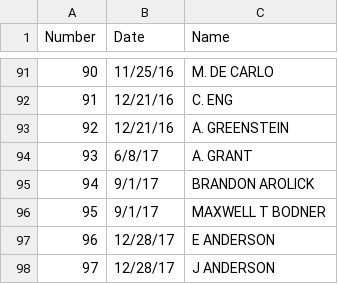
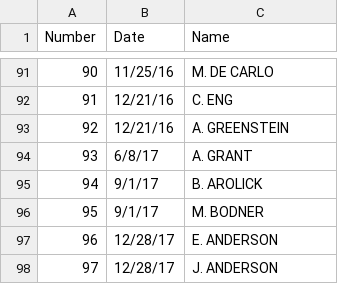
Before and after one commit to akparekh/bsatroop86.github.io, a CSV file: _data/honorRoll.csv, drawn as a sheet; only a part is shown, gaps mark what is left out.

Commit message:
Typos

```diff
--- a/_data/honorRoll.csv
+++ b/_data/honorRoll.csv
@@ -94,5 +94,5 @@ Number,Date,Name
 93,6/8/17,A. GRANT
-94,9/1/17,BRANDON AROLICK
-95,9/1/17,MAXWELL T BODNER
-96,12/28/17,E ANDERSON
-97,12/28/17,J ANDERSON
+94,9/1/17,B. AROLICK
+95,9/1/17,M. BODNER
+96,12/28/17,E. ANDERSON
+97,12/28/17,J. ANDERSON
```
